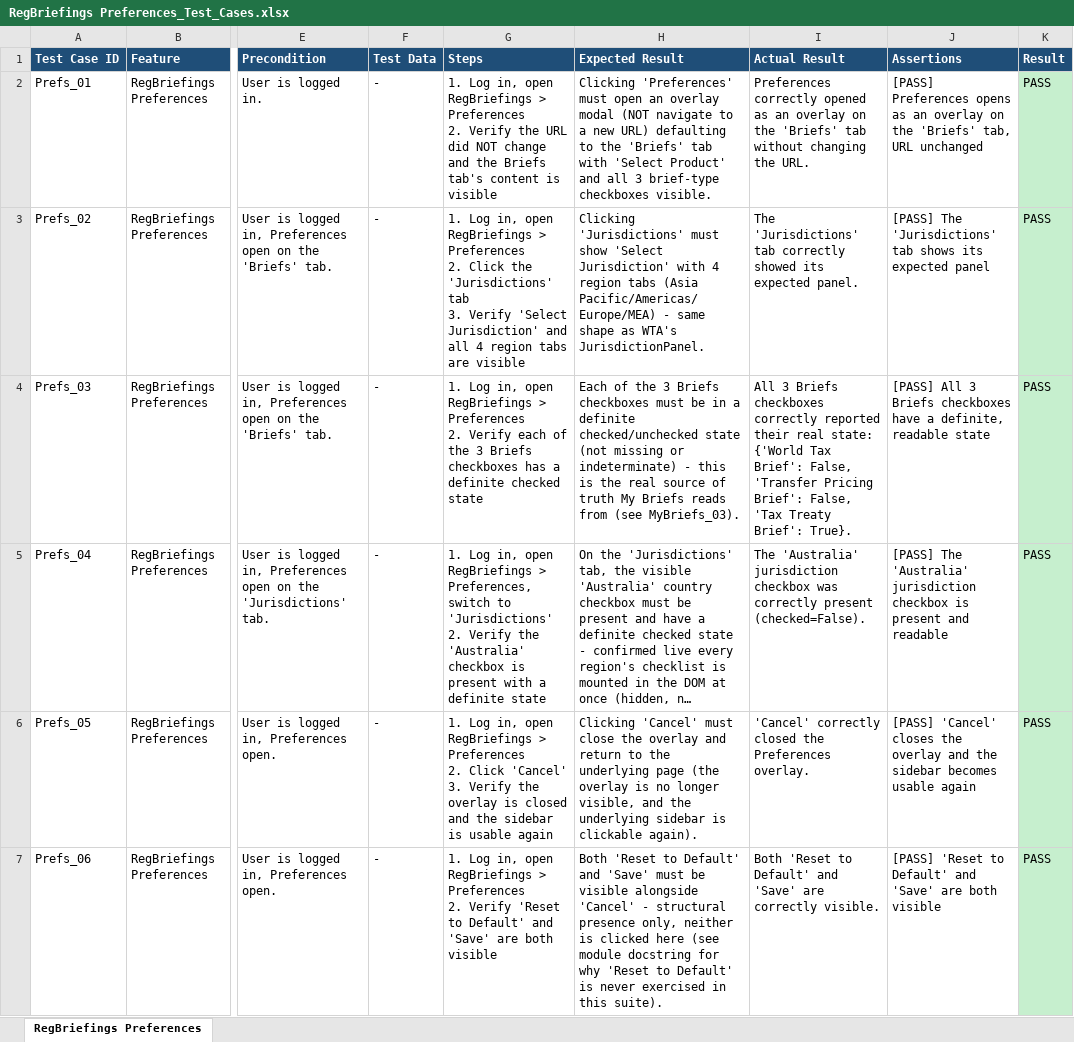
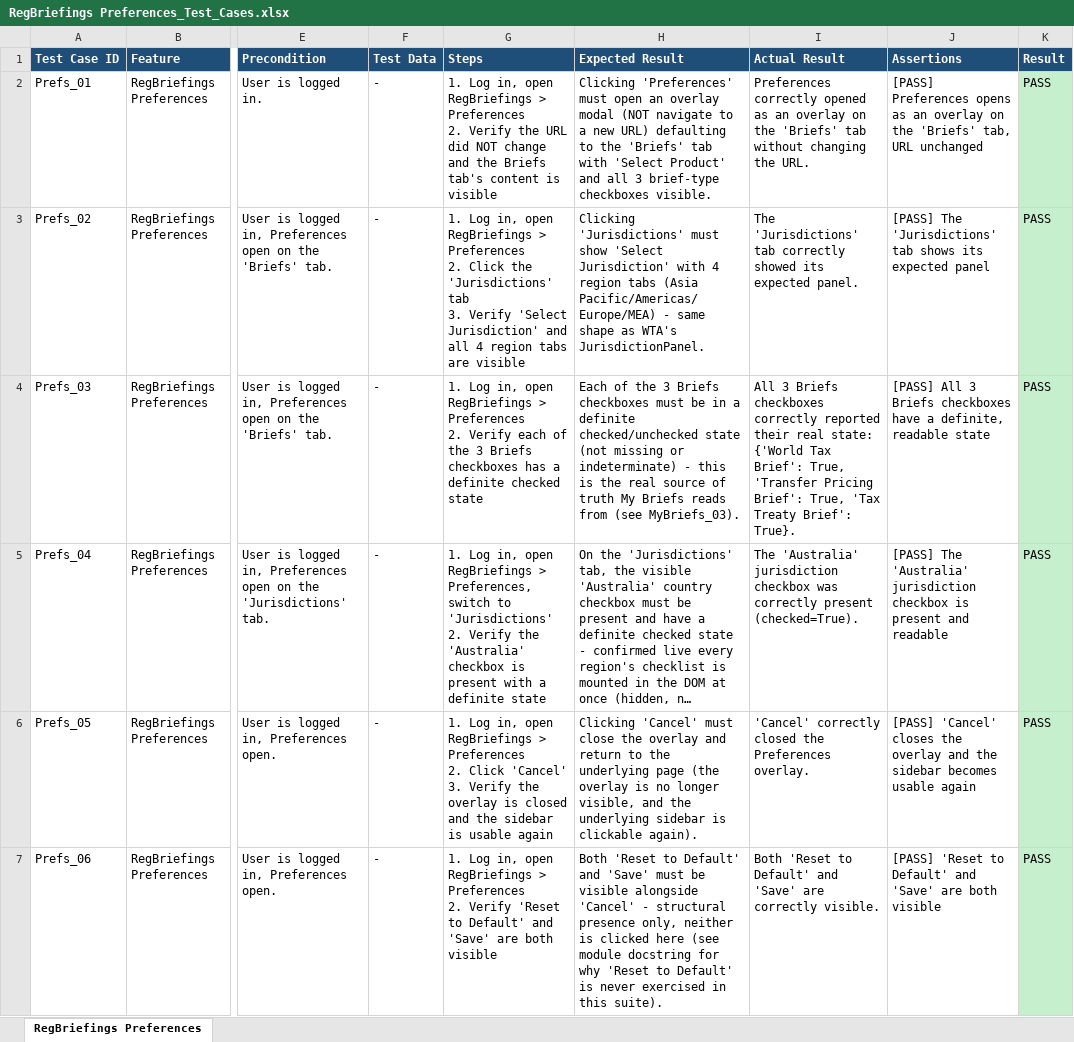
Before and after one commit to Shadman771/QA-Automation-reg, an Excel workbook: test_data/RegBriefings/RegBriefings Preferences/RegBriefings Preferences_Test_Cases.xlsx, sheet RegBriefings Preferences, drawn as a sheet; only a part is shown, gaps mark what is left out; long unchanged cells end in …; values as stored, in another font and other column widths than the file's, no borders; the diff names each change by its address in the sheet, - before the commit and + after, or states it on an @@ line.

```diff
--- a/test_data/RegBriefings/RegBriefings Preferences/RegBriefings Preferences_Test_Cases.xlsx (sheet RegBriefings Preferences)
+++ b/test_data/RegBriefings/RegBriefings Preferences/RegBriefings Preferences_Test_Cases.xlsx (sheet RegBriefings Preferences)
-I4 (Actual Result): …Tax Brief': False, 'Transfer Pricing Brief': False, 'Tax Treaty…
+I4 (Actual Result): …Tax Brief': True, 'Transfer Pricing Brief': True, 'Tax Treaty…
-I5 (Actual Result): …correctly present (checked=False).
+I5 (Actual Result): …correctly present (checked=True).
```
Also changed, not shown: test_data/RegBriefings/RegBriefings Archive/RegBriefings Archive_Test_Cases.xlsx, test_data/RegBriefings/RegBriefings My Briefs/RegBriefings My Briefs_Test_Cases.xlsx, 3 other files.
